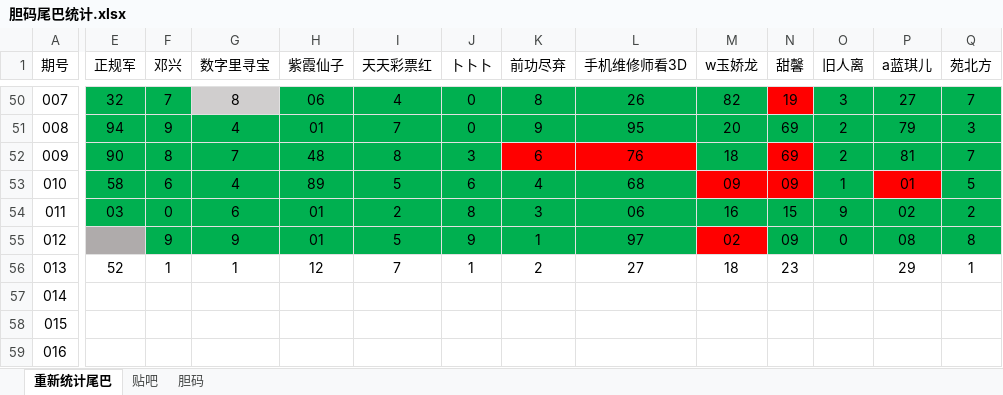
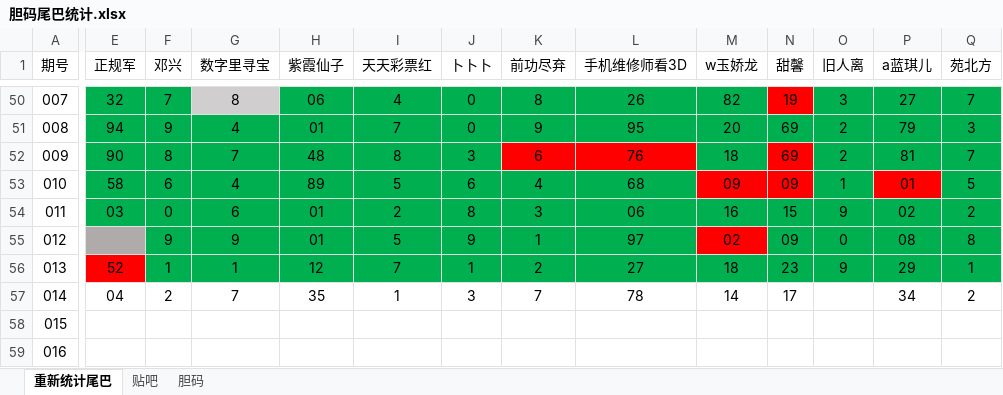
Before and after one commit to huahua495/Third3DOpenNums, an Excel workbook: src/lottery/third3d/胆码尾巴统计.xlsx, sheet 重新统计尾巴, drawn as a sheet; only a part is shown, gaps mark what is left out; values as stored, in another font and other column widths than the file's, no borders; the diff covers the shown part only; the diff names each change by its address in the sheet, - before the commit and + after, or states it on an @@ line.

Commit message:
2020/01/14  胆码尾号统计

```diff
--- a/src/lottery/third3d/胆码尾巴统计.xlsx (sheet 重新统计尾巴)
+++ b/src/lottery/third3d/胆码尾巴统计.xlsx (sheet 重新统计尾巴)
-E56 fill: none
+E56 fill: #FF0000
-F56:Q56 fill: none
+F56:Q56 fill: #00B050
-O56 (旧人离): (empty)
+O56 (旧人离): 9
-E57 (正规军): (empty)
+E57 (正规军): 04
-F57 (邓兴): (empty)
+F57 (邓兴): 2
-G57 (数字里寻宝): (empty)
+G57 (数字里寻宝): 7
-H57 (紫霞仙子): (empty)
+H57 (紫霞仙子): 35
-I57 (天天彩票红): (empty)
+I57 (天天彩票红): 1
-J57 (卜卜卜): (empty)
+J57 (卜卜卜): 3
-K57 (前功尽弃): (empty)
+K57 (前功尽弃): 7
-L57 (手机维修师看3D): (empty)
+L57 (手机维修师看3D): 78
-M57 (w玉娇龙): (empty)
+M57 (w玉娇龙): 14
-N57 (甜馨): (empty)
+N57 (甜馨): 17
-P57 (a蓝琪儿): (empty)
+P57 (a蓝琪儿): 34
-Q57 (苑北方): (empty)
+Q57 (苑北方): 2
```
Also changed, not shown: 6 edited cells and cell formats elsewhere in this sheet, sheet 贴吧.
